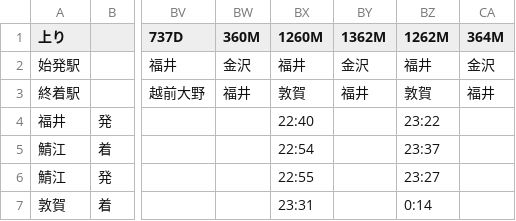
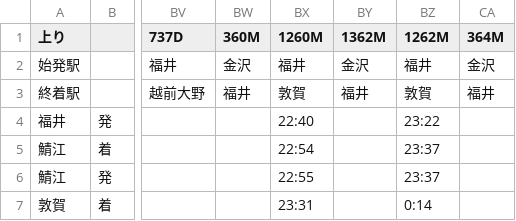
Before and after one commit to code4fukui/hapiline-timetable, a CSV file: hapiline-nobori.csv, drawn as a sheet; only a part is shown, gaps mark what is left out; the diff names each change by its address in the sheet, - before the commit and + after, or states it on an @@ line.

```diff
--- a/hapiline-nobori.csv
+++ b/hapiline-nobori.csv
-BZ6 (1262M): 23:27
+BZ6 (1262M): 23:37
```
Also changed, not shown: hapiline-timetable.csv.
